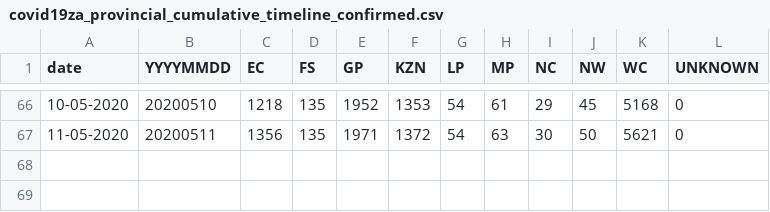
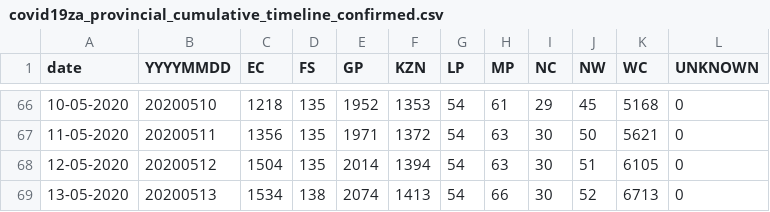
Before and after one commit to JayWelsh/covid19za, a CSV file: data/covid19za_provincial_cumulative_timeline_confirmed.csv, drawn as a sheet; only a part is shown, gaps mark what is left out; the diff names each change by its address in the sheet, - before the commit and + after, or states it on an @@ line.

Commit message:
Update covid19za_provincial_cumulative_timeline_confirmed.csv
https://twitter.com/nicd_sa/status/1260170708329672706?s=20 & https://twitter.com/nicd_sa/status/1260674090282684417/photo/1

```diff
--- a/data/covid19za_provincial_cumulative_timeline_confirmed.csv
+++ b/data/covid19za_provincial_cumulative_timeline_confirmed.csv
+row 68: 12-05-2020 | 20200512 | 1504 | 135 | 2014 | 1394 | 54 | 63 | 30 | 51 | 6105 | 0
+row 69: 13-05-2020 | 20200513 | 1534 | 138 | 2074 | 1413 | 54 | 66 | 30 | 52 | 6713 | 0
```
